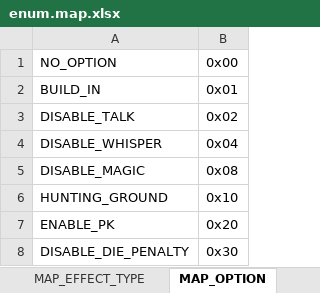
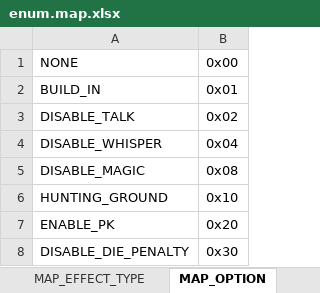
Before and after one commit to boyism80/fb, an Excel workbook: resources/table/enum.map.xlsx, sheet MAP_OPTION, drawn as a sheet; values as stored, in another font and other column widths than the file's, no borders; the diff names each change by its address in the sheet, - before the commit and + after, or states it on an @@ line.

```diff
--- a/resources/table/enum.map.xlsx (sheet MAP_OPTION)
+++ b/resources/table/enum.map.xlsx (sheet MAP_OPTION)
-A1: NO_OPTION
+A1: NONE
```
Also changed, not shown: resources/table/enum.xlsx, 40 other files.
